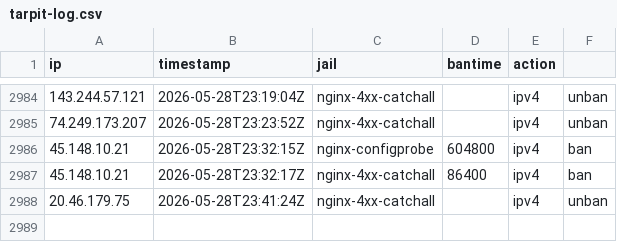
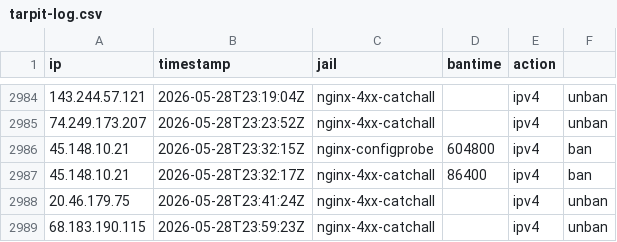
Before and after one commit to mperrins-demo/EDL, a CSV file: tarpit-log.csv, drawn as a sheet; only a part is shown, gaps mark what is left out; the diff names each change by its address in the sheet, - before the commit and + after, or states it on an @@ line.

Commit message:
unban 68.183.190.115 (nginx-4xx-catchall)

```diff
--- a/tarpit-log.csv
+++ b/tarpit-log.csv
+row 2989: 68.183.190.115 | 2026-05-28T23:59:23Z | nginx-4xx-catchall |  | ipv4 | unban
```
Also changed, not shown: 2 other files.
